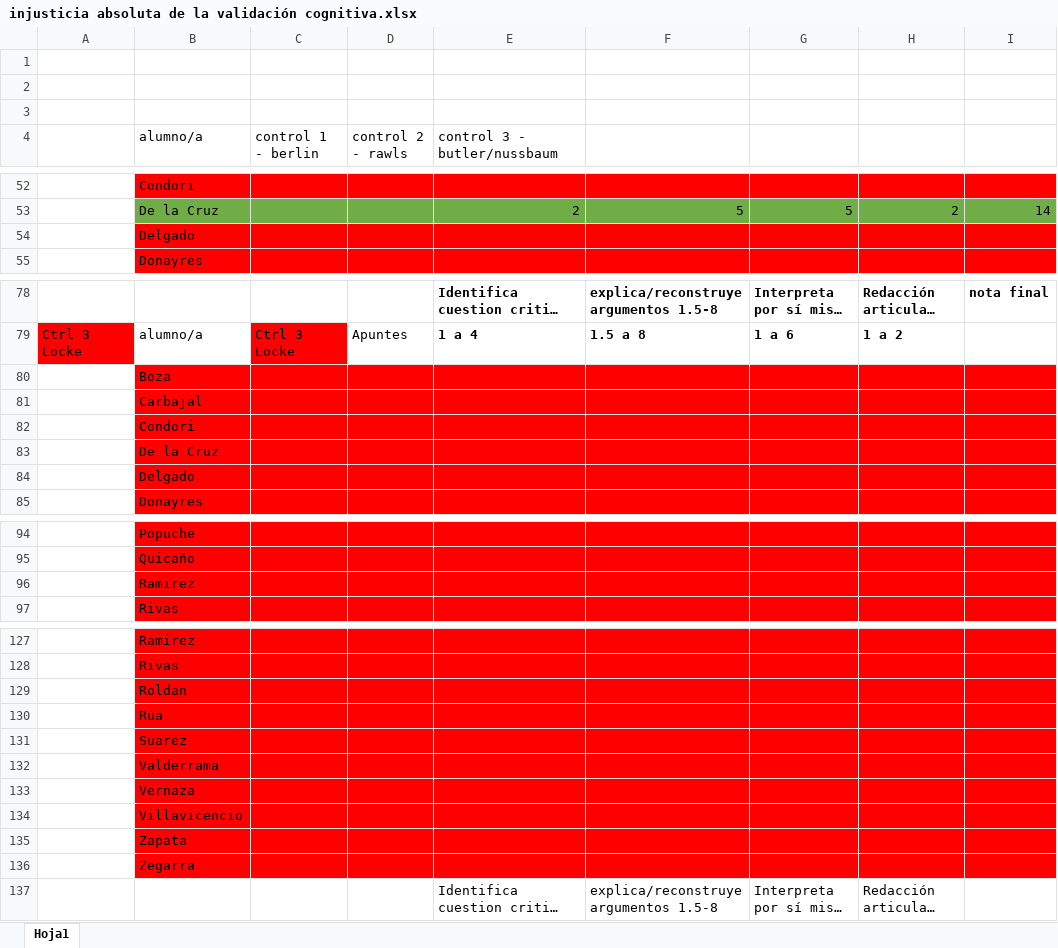
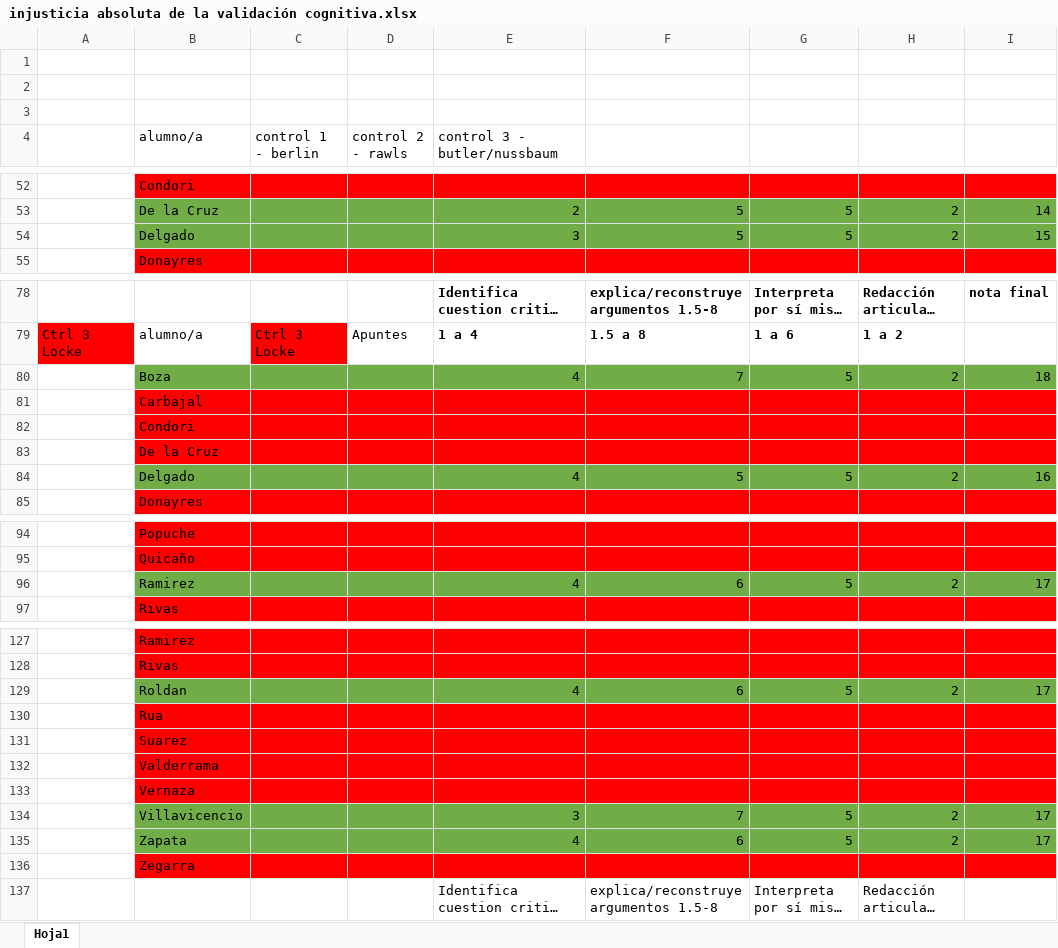
Before and after one commit to zaboltar/zaboltar.github.io, an Excel workbook: assets uarm/2019 sol-penscri-justfilpol/injusticia absoluta de la validación cognitiva.xlsx, sheet Hoja1, drawn as a sheet; only a part is shown, gaps mark what is left out; long unchanged cells end in …; values as stored, in another font and other column widths than the file's, no borders; removed rows and columns are numbered as before the commit, all else as after; the diff covers the shown part only; the diff names each change by its address in the sheet, - before the commit and + after, or states it on an @@ line.

```diff
--- a/assets uarm/2019 sol-penscri-justfilpol/injusticia absoluta de la validación cognitiva.xlsx (sheet Hoja1)
+++ b/assets uarm/2019 sol-penscri-justfilpol/injusticia absoluta de la validación cognitiva.xlsx (sheet Hoja1)
-row 54:  | Delgado
+row 54:  | Delgado |  |  | 3 | 5 | 5 | 2 | 15
-row 80:  | Boza
+row 80:  | Boza |  |  | 4 | 7 | 5 | 2 | 18
-row 84:  | Delgado
+row 84:  | Delgado |  |  | 4 | 5 | 5 | 2 | 16
-row 96:  | Ramirez
+row 96:  | Ramirez |  |  | 4 | 6 | 5 | 2 | 17
-row 129:  | Roldan
+row 129:  | Roldan |  |  | 4 | 6 | 5 | 2 | 17
-row 134:  | Villavicencio
-row 135:  | Zapata
+row 134:  | Villavicencio |  |  | 3 | 7 | 5 | 2 | 17
+row 135:  | Zapata |  |  | 4 | 6 | 5 | 2 | 17
```
Also changed, not shown: 1 added row and 1 removed row elsewhere in this sheet, assets uarm/2019 sol-penscri-justfilpol/S E B Ago2019/chronoBiSemReemp.xlsx, 1 other file.
